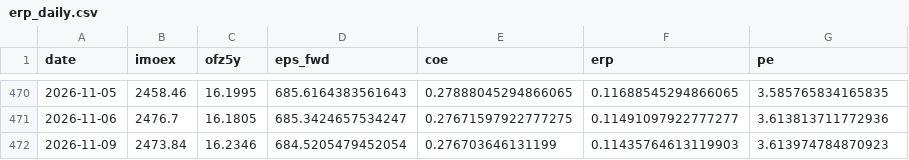
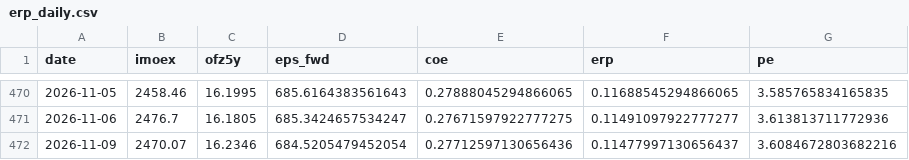
Before and after one commit to davidovaevgeshua-cloud/erp-dashboard, a CSV file: erp_daily.csv, drawn as a sheet; only a part is shown, gaps mark what is left out.

```diff
--- a/erp_daily.csv
+++ b/erp_daily.csv
@@ -471,2 +471,2 @@ date,imoex,ofz5y,eps_fwd,coe,erp,pe
 2026-11-06,2476.7,16.1805,685.3424657534247,0.27671597922777275,0.11491097922777277,3.613813711772936
-2026-11-09,2473.84,16.2346,684.5205479452054,0.276703646131199,0.11435764613119903,3.613974784870923
+2026-11-09,2470.07,16.2346,684.5205479452054,0.27712597130656436,0.11477997130656437,3.6084672803682216
```
Also changed, not shown: erp_quarterly.csv, 2 other files.
